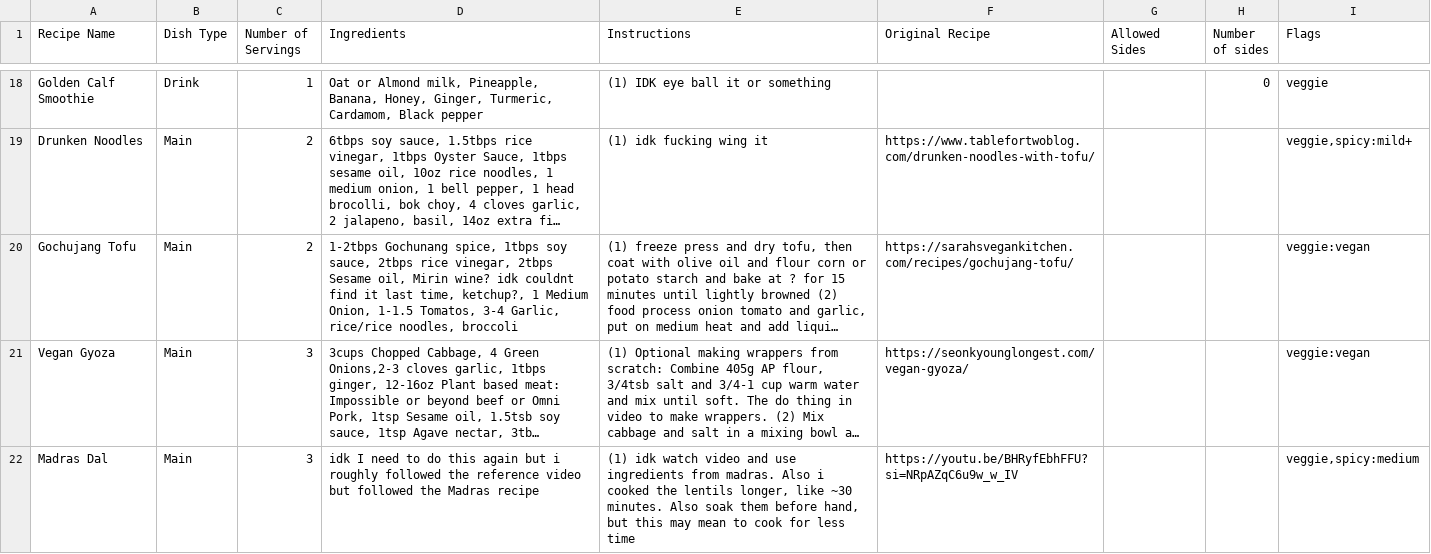
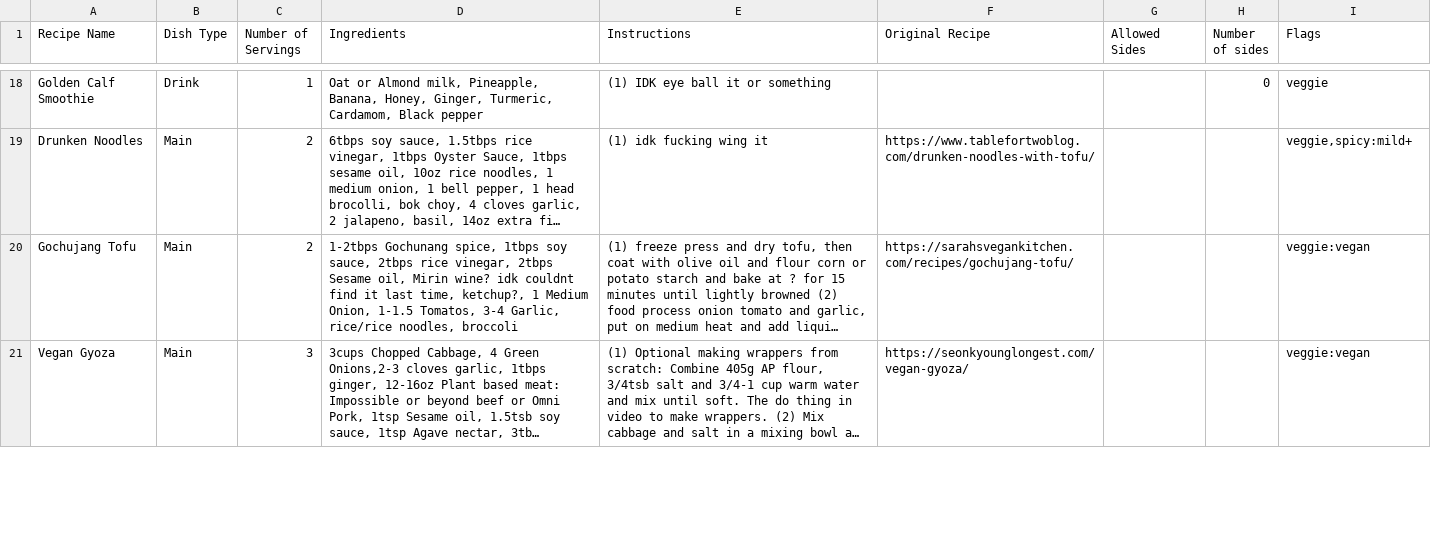
Before and after one commit to jorqueraian/menu, a CSV file: menu.csv, drawn as a sheet; only a part is shown, gaps mark what is left out; long unchanged cells end in …; removed rows and columns are numbered as before the commit, all else as after; the diff covers the shown part only; the diff names each change by its address in the sheet, - before the commit and + after, or states it on an @@ line.

```diff
--- a/menu.csv
+++ b/menu.csv
-row 22: Madras Dal | Main | 3 | idk I need to do this again but i roughly followed the reference video but followed the Madras recipe | (1) idk watch video and use ingredients from madras. Also i cooked the lentils longer, like ~30 minutes. Also soak them before hand, but this may mean to cook for less time | https://youtu.be/BHRyfEbhFFU?si=NRpAZqC6u9w_w_IV |  |  | veggie,spicy:medium
```
Also changed, not shown: 1 added row elsewhere in this file.
